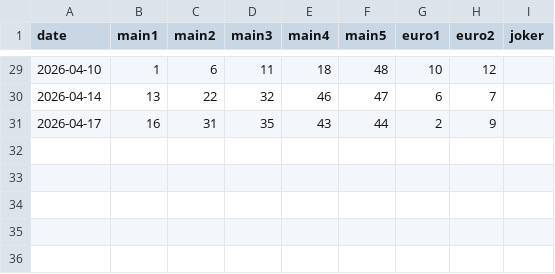
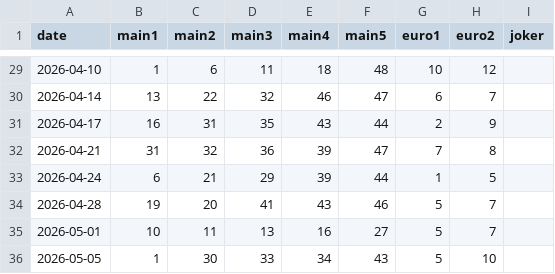
Before and after one commit to Murry24/eurojackpot-feed, a CSV file: data/history_2026.csv, drawn as a sheet; only a part is shown, gaps mark what is left out; the diff names each change by its address in the sheet, - before the commit and + after, or states it on an @@ line.

Commit message:
Add new entries to history_2026.csv

```diff
--- a/data/history_2026.csv
+++ b/data/history_2026.csv
+row 32: 2026-04-21 | 31 | 32 | 36 | 39 | 47 | 7 | 8
+row 33: 2026-04-24 | 6 | 21 | 29 | 39 | 44 | 1 | 5
+row 34: 2026-04-28 | 19 | 20 | 41 | 43 | 46 | 5 | 7
+row 35: 2026-05-01 | 10 | 11 | 13 | 16 | 27 | 5 | 7
+row 36: 2026-05-05 | 1 | 30 | 33 | 34 | 43 | 5 | 10
```
